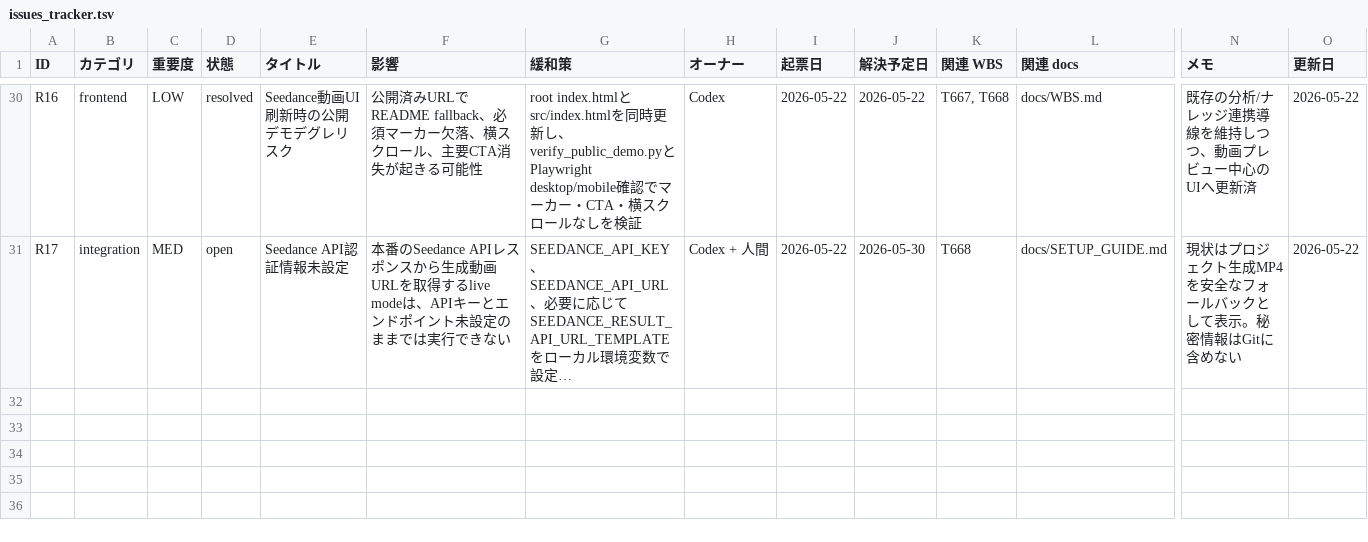
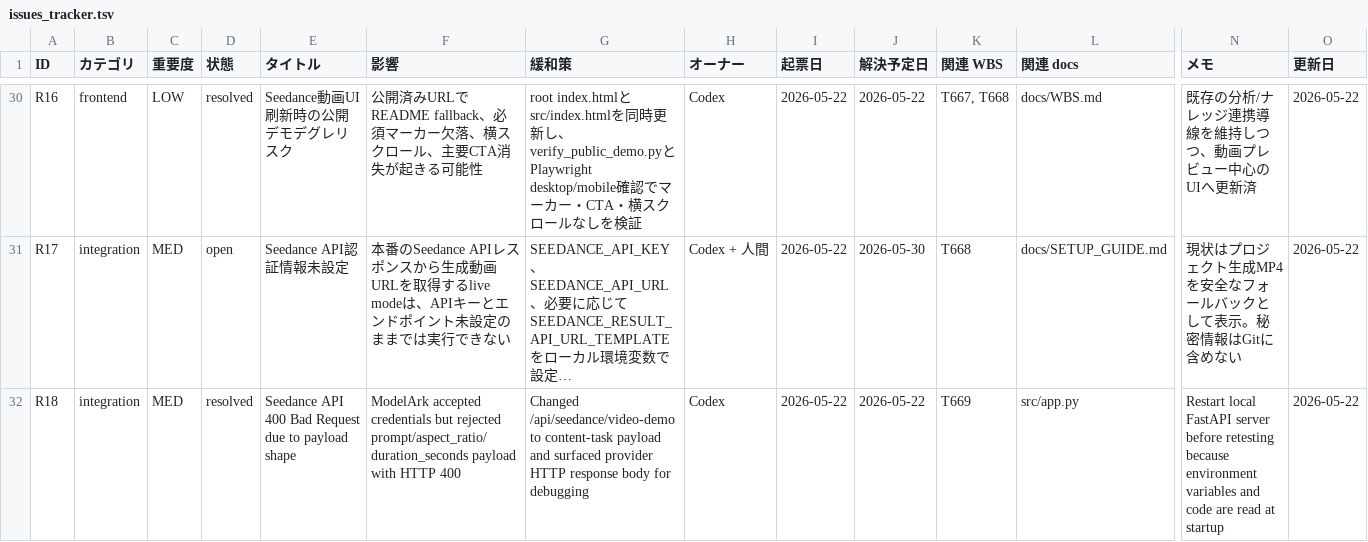
Before and after one commit to kanta13jp1/mighty-link-ai-connect, a TSV file: data/issues_tracker.tsv, drawn as a sheet; only a part is shown, gaps mark what is left out; long unchanged cells end in …; rows hold the shown columns only; the diff names each change by its address in the sheet, - before the commit and + after, or states it on an @@ line.

```diff
--- a/data/issues_tracker.tsv
+++ b/data/issues_tracker.tsv
+row 32: R18 | integration | MED | resolved | Seedance API 400 Bad Request due to payload shape | ModelArk accepted credentials but rejected prompt/aspect_ratio/duration_seconds payload with HTTP 400 | Changed /api/seedance/video-demo to content-task payload and surfaced provider HTTP response body for debugging | Codex | 2026-05-22 | 2026-05-22 | T669 | src/app.py | Restart local FastAPI server before retesting because environment variables and code are read at startup | 2026-05-22
```
Also changed, not shown: data/WBS.tsv, data/qa_tracker.tsv, 22 other files.
